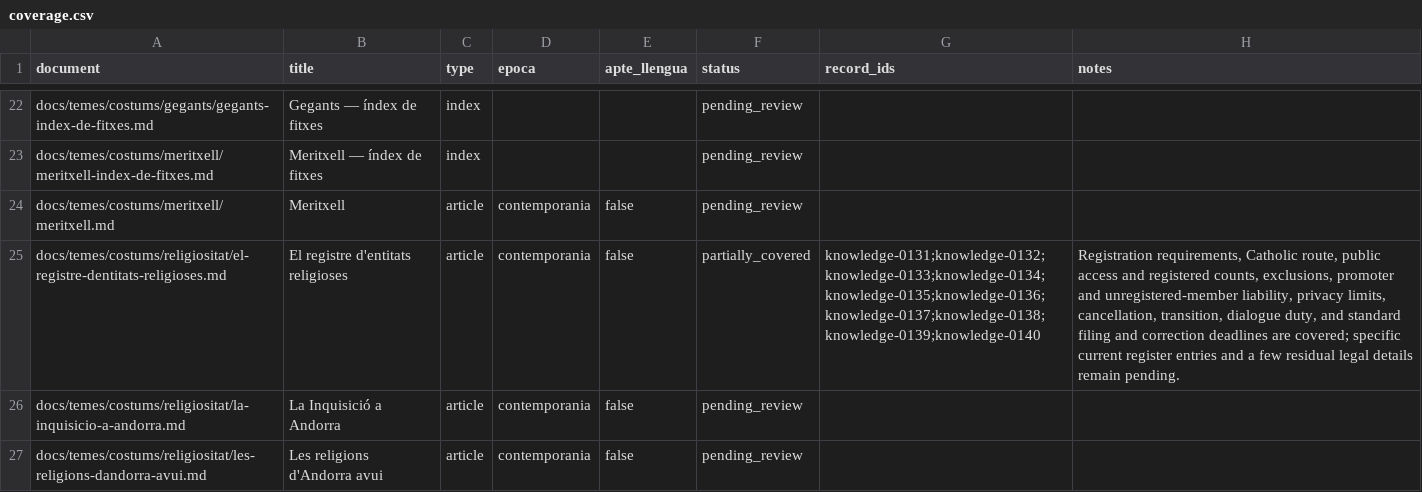
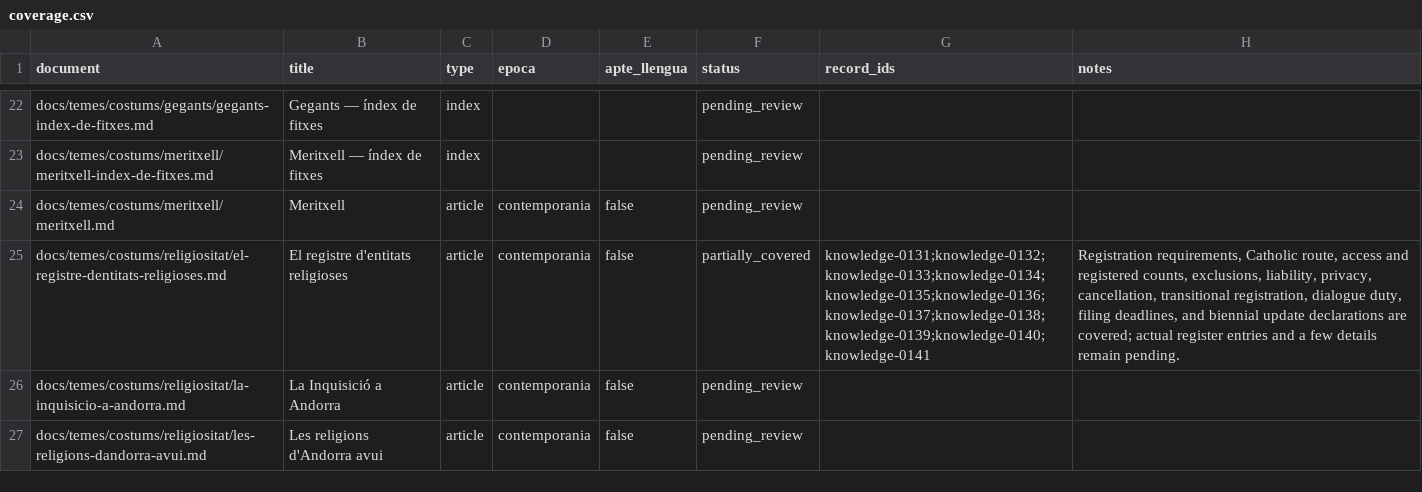
Before and after one commit to ericrisco/maia, a CSV file: training-data/knowledge/work/coverage.csv, drawn as a sheet; only a part is shown, gaps mark what is left out; the diff names each change by its address in the sheet, - before the commit and + after, or states it on an @@ line.

Commit message:
✨ data(knowledge): capture religious entity update duty

```diff
--- a/training-data/knowledge/work/coverage.csv
+++ b/training-data/knowledge/work/coverage.csv
-G25 (record_ids): knowledge-0131;knowledge-0132;knowledge-0133;knowledge-0134;knowledge-0135;knowledge-0136;knowledge-0137;knowledge-0138;knowledge-0139;knowledge-0140
+G25 (record_ids): knowledge-0131;knowledge-0132;knowledge-0133;knowledge-0134;knowledge-0135;knowledge-0136;knowledge-0137;knowledge-0138;knowledge-0139;knowledge-0140;knowledge-0141
-H25 (notes): …Catholic route, public access and registered counts, exclusions, promoter and unregistered-member liability, privacy limits, cancellation, transition, dialogue duty, and standard filing and correction deadlines are covered; specific current register entries and a few residual legal details remain…
+H25 (notes): …Catholic route, access and registered counts, exclusions, liability, privacy, cancellation, transitional registration, dialogue duty, filing deadlines, and biennial update declarations are covered; actual register entries and a few details remain…
```
Also changed, not shown: 3 other files.
